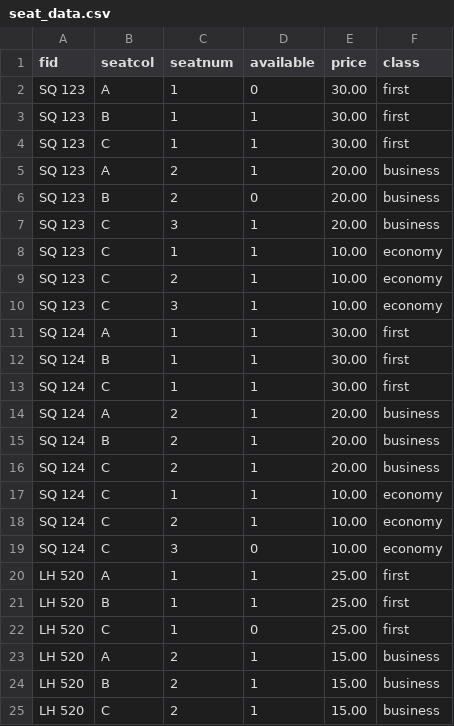
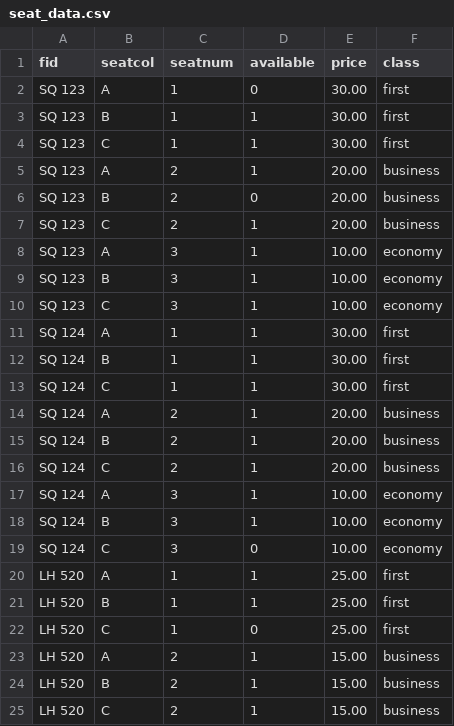
Before and after one commit to zheng-hang/kong-flights, a CSV file: dbcontainers/db_data/seat_data.csv, drawn as a sheet; only a part is shown.

```diff
--- a/dbcontainers/db_data/seat_data.csv
+++ b/dbcontainers/db_data/seat_data.csv
@@ -6,5 +6,5 @@ SQ 123,A,2,1,20.00,business
 SQ 123,B,2,0,20.00,business
-SQ 123,C,3,1,20.00,business
-SQ 123,C,1,1,10.00,economy
-SQ 123,C,2,1,10.00,economy
+SQ 123,C,2,1,20.00,business
+SQ 123,A,3,1,10.00,economy
+SQ 123,B,3,1,10.00,economy
 SQ 123,C,3,1,10.00,economy
@@ -16,4 +16,4 @@ SQ 124,B,2,1,20.00,business
 SQ 124,C,2,1,20.00,business
-SQ 124,C,1,1,10.00,economy
-SQ 124,C,2,1,10.00,economy
+SQ 124,A,3,1,10.00,economy
+SQ 124,B,3,1,10.00,economy
 SQ 124,C,3,0,10.00,economy
```
Also changed, not shown: 4 other files.
